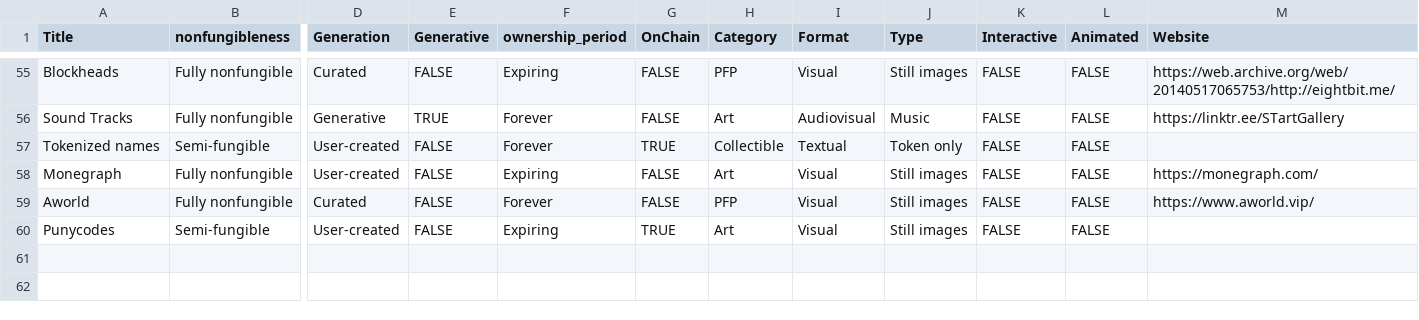
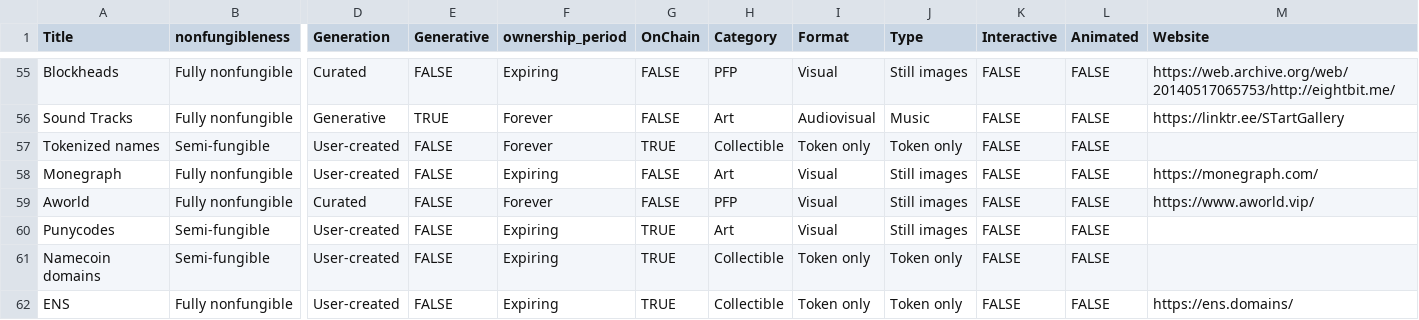
Before and after one commit to chainleft/nft.observer, a CSV file: nfts_edit.csv, drawn as a sheet; only a part is shown, gaps mark what is left out; rows hold the shown columns only; the diff names each change by its address in the sheet, - before the commit and + after, or states it on an @@ line.

Commit message:
Add files via upload

```diff
--- a/nfts_edit.csv
+++ b/nfts_edit.csv
-I57 (Format): Textual
+I57 (Format): Token only
+row 61: Namecoin domains | Semi-fungible | User-created | FALSE | Expiring | TRUE | Collectible | Token only | Token only | FALSE | FALSE
+row 62: ENS | Fully nonfungible | User-created | FALSE | Expiring | TRUE | Collectible | Token only | Token only | FALSE | FALSE | https://ens.domains/
```
